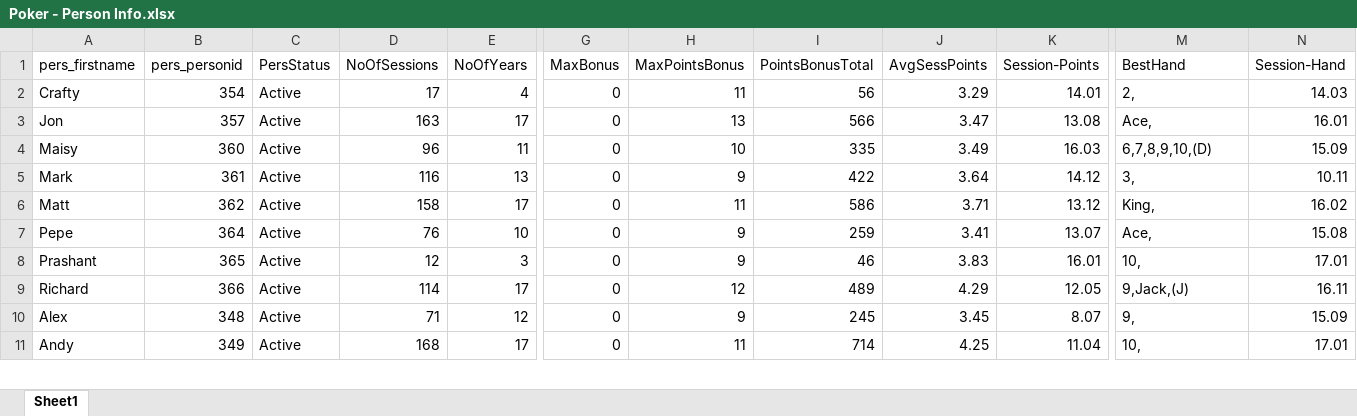
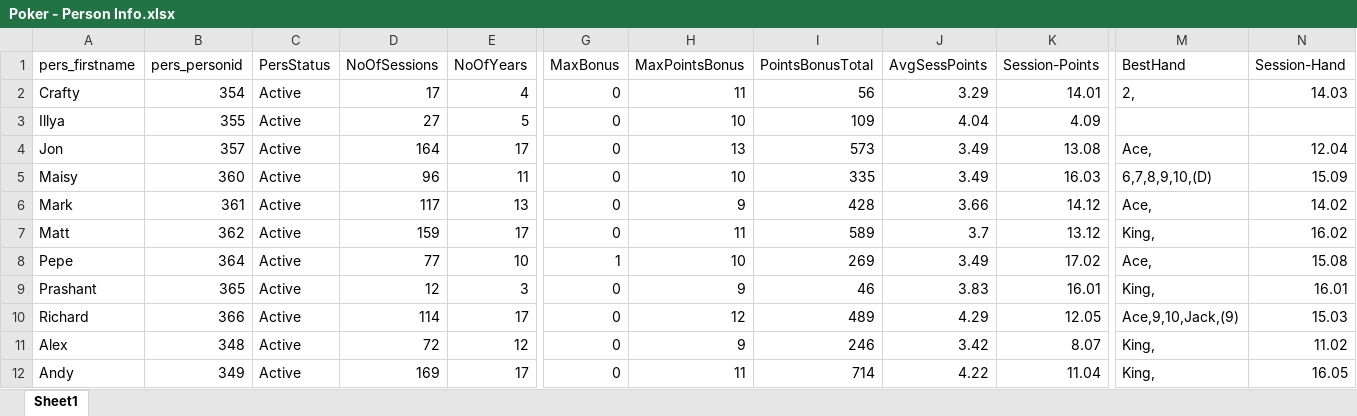
Before and after one commit to alexander-williamson/bucks-poker.com, an Excel workbook: app/data/Poker - Person Info.xlsx, sheet Sheet1, drawn as a sheet; only a part is shown, gaps mark what is left out; values as stored, in another font and other column widths than the file's, no borders; addresses are those after the commit; rows hold the shown columns only; the diff covers the shown part only; the diff names each change by its address in the sheet, - before the commit and + after, or states it on an @@ line.

```diff
--- a/app/data/Poker - Person Info.xlsx (sheet Sheet1)
+++ b/app/data/Poker - Person Info.xlsx (sheet Sheet1)
+row 3: Illya | 355 | Active | 27 | 5 | 0 | 10 | 109 | 4.04 | 4.09
-D4 (NoOfSessions): 163
+D4 (NoOfSessions): 164
-I4 (PointsBonusTotal): 566
+I4 (PointsBonusTotal): 573
-J4 (AvgSessPoints): 3.47
+J4 (AvgSessPoints): 3.49
-N4 (Session-Hand): 16.01
+N4 (Session-Hand): 12.04
-D6 (NoOfSessions): 116
+D6 (NoOfSessions): 117
-I6 (PointsBonusTotal): 422
+I6 (PointsBonusTotal): 428
-J6 (AvgSessPoints): 3.64
+J6 (AvgSessPoints): 3.66
-M6 (BestHand): 3,
+M6 (BestHand): Ace,
-N6 (Session-Hand): 10.11
+N6 (Session-Hand): 14.02
-D7 (NoOfSessions): 158
+D7 (NoOfSessions): 159
-I7 (PointsBonusTotal): 586
+I7 (PointsBonusTotal): 589
-J7 (AvgSessPoints): 3.71
+J7 (AvgSessPoints): 3.7
-D8 (NoOfSessions): 76
+D8 (NoOfSessions): 77
-G8 (MaxBonus): 0
+G8 (MaxBonus): 1
-H8 (MaxPointsBonus): 9
+H8 (MaxPointsBonus): 10
-I8 (PointsBonusTotal): 259
+I8 (PointsBonusTotal): 269
-J8 (AvgSessPoints): 3.41
+J8 (AvgSessPoints): 3.49
-K8 (Session-Points): 13.07
+K8 (Session-Points): 17.02
-M9 (BestHand): 10,
+M9 (BestHand): King,
-N9 (Session-Hand): 17.01
+N9 (Session-Hand): 16.01
-M10 (BestHand): 9,Jack,(J)
+M10 (BestHand): Ace,9,10,Jack,(9)
-N10 (Session-Hand): 16.11
+N10 (Session-Hand): 15.03
-D11 (NoOfSessions): 71
+D11 (NoOfSessions): 72
-I11 (PointsBonusTotal): 245
+I11 (PointsBonusTotal): 246
-J11 (AvgSessPoints): 3.45
+J11 (AvgSessPoints): 3.42
-M11 (BestHand): 9,
+M11 (BestHand): King,
-N11 (Session-Hand): 15.09
+N11 (Session-Hand): 11.02
-D12 (NoOfSessions): 168
+D12 (NoOfSessions): 169
-J12 (AvgSessPoints): 4.25
+J12 (AvgSessPoints): 4.22
-M12 (BestHand): 10,
+M12 (BestHand): King,
-N12 (Session-Hand): 17.01
+N12 (Session-Hand): 16.05
```
Also changed, not shown: 1 removed row, 1 moved row and 5 edited cells elsewhere in this sheet, app/data/Poker - Monthly Positions.xlsx, app/data/Poker - Year Figures.xlsx, 6 other files.
